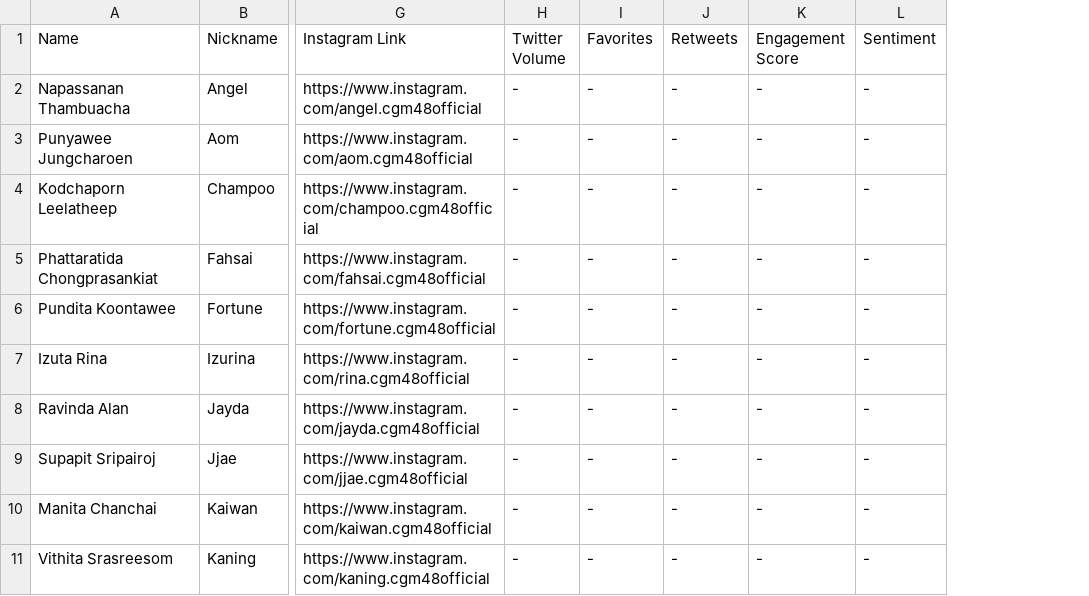
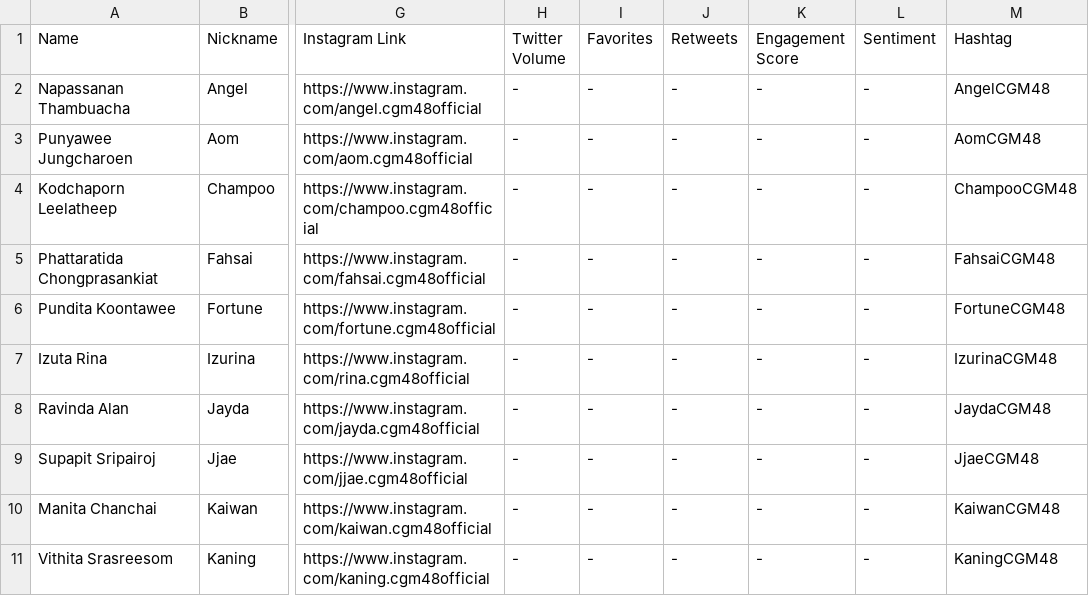
Before and after one commit to athivvat/CGM48-Real-Time-Social-Listening, a CSV file: dashboard/assets/cgm48members.csv, drawn as a sheet; only a part is shown, gaps mark what is left out; the diff names each change by its address in the sheet, - before the commit and + after, or states it on an @@ line.

Commit message:
Added hashtag

```diff
--- a/dashboard/assets/cgm48members.csv
+++ b/dashboard/assets/cgm48members.csv
+column M (Hashtag), rows 2-11: AngelCGM48 | AomCGM48 | ChampooCGM48 | FahsaiCGM48 | FortuneCGM48 | IzurinaCGM48 | JaydaCGM48 | JjaeCGM48 | KaiwanCGM48 | KaningCGM48
```
